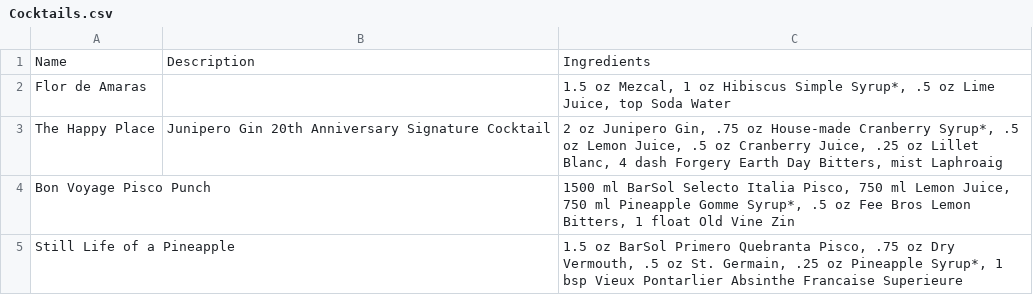
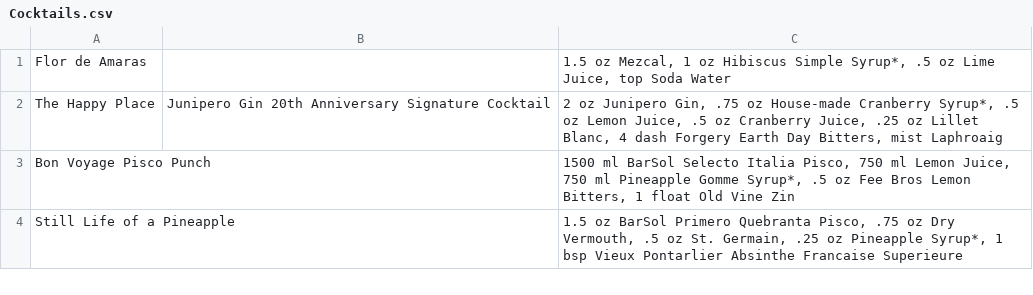
Before and after one commit to scott12355/BarMenuApp, a CSV file: BarMenuApp/Cocktails.csv, drawn as a sheet; only a part is shown; the diff names each change by its address in the sheet, - before the commit and + after, or states it on an @@ line.

```diff
--- a/BarMenuApp/Cocktails.csv
+++ b/BarMenuApp/Cocktails.csv
-row 1: Name | Description | Ingredients
```
Also changed, not shown: 2 other files.
